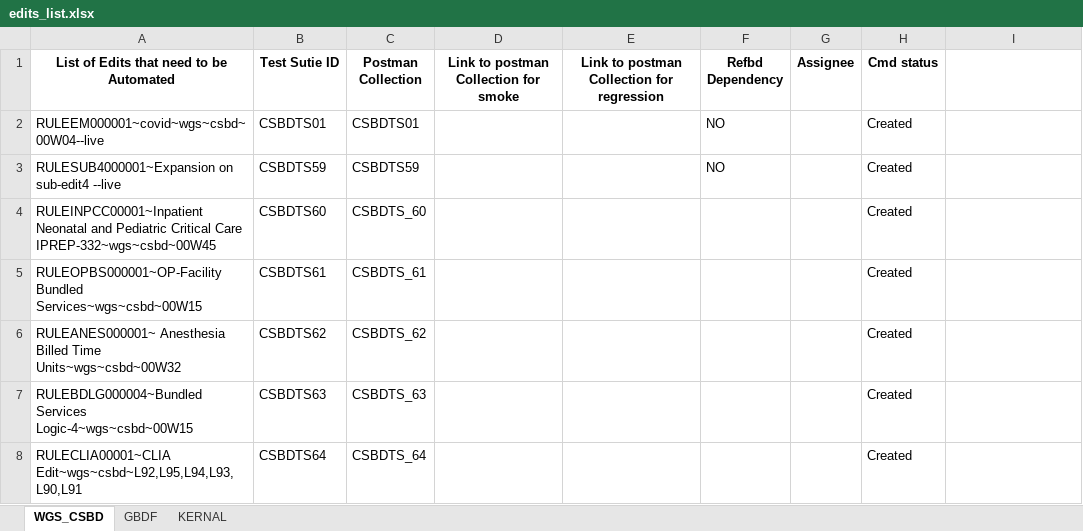
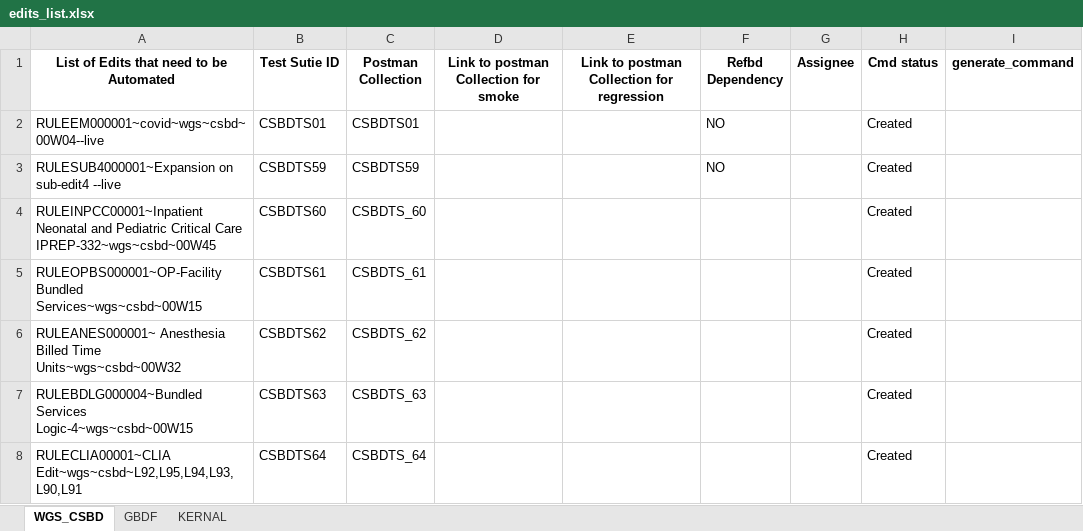
Before and after one commit to vishnupriyancode/renaming_files, an Excel workbook: edits_list.xlsx, sheet WGS_CSBD, drawn as a sheet; only a part is shown; values as stored, in another font and other column widths than the file's, no borders; the diff names each change by its address in the sheet, - before the commit and + after, or states it on an @@ line.

```diff
--- a/edits_list.xlsx (sheet WGS_CSBD)
+++ b/edits_list.xlsx (sheet WGS_CSBD)
-I1: (empty)
+I1: generate_command
```
Also changed, not shown: 4 other files.
